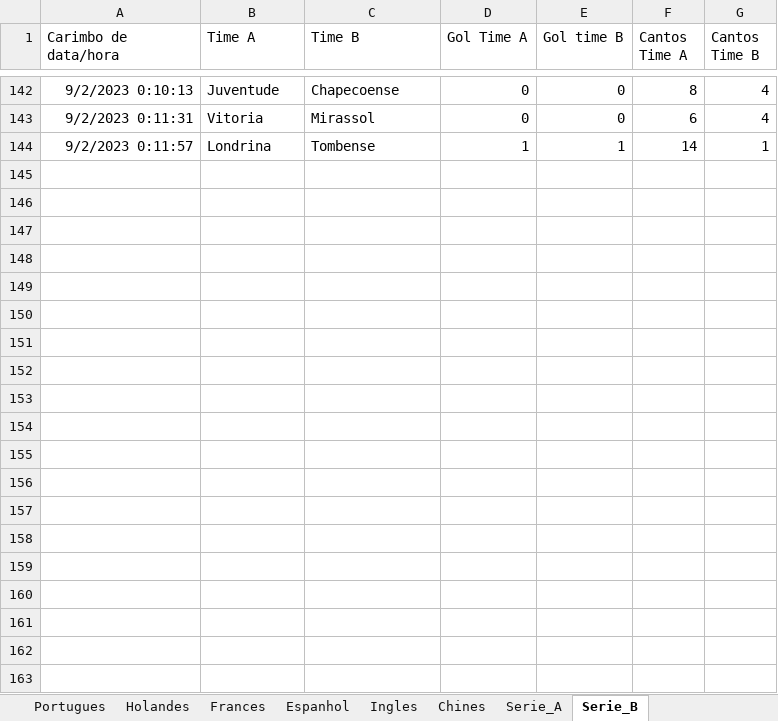
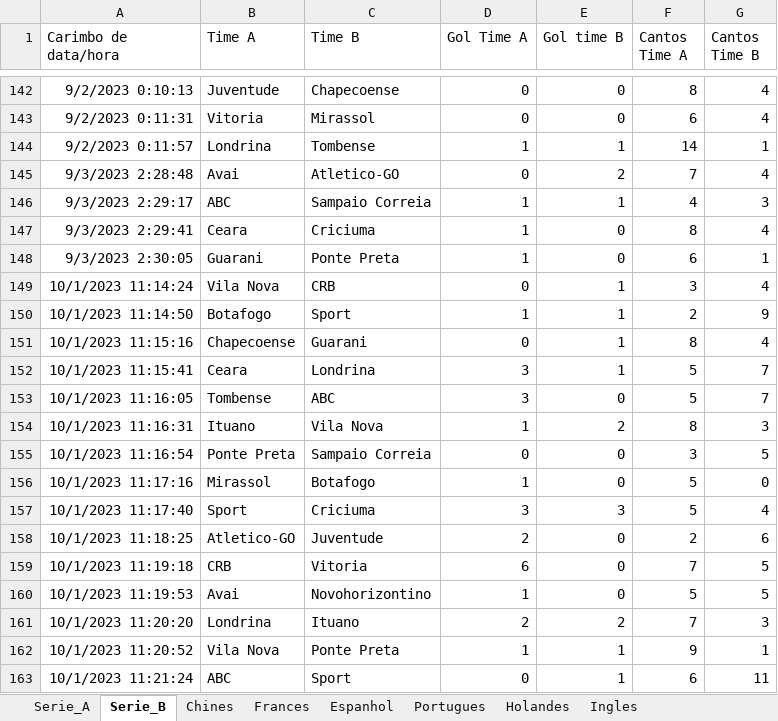
Before and after one commit to marcoscerqueira2603/pagina_apostas, an Excel workbook: Dados_Forms.xlsx, sheet Serie_B, drawn as a sheet; only a part is shown, gaps mark what is left out; values as stored, in another font and other column widths than the file's, no borders; charts and pictures not drawn; the diff covers the shown part only; the diff names each change by its address in the sheet, - before the commit and + after, or states it on an @@ line.

```diff
--- a/Dados_Forms.xlsx (sheet Serie_B)
+++ b/Dados_Forms.xlsx (sheet Serie_B)
@@ sheet tab order changed: Serie_A | Serie_B | Chines | Frances | Espanhol | Portugues | Holandes | Ingles @@
+row 145: 9/3/2023 2:28:48 | Avai | Atletico-GO | 0 | 2 | 7 | 4
+row 146: 9/3/2023 2:29:17 | ABC | Sampaio Correia | 1 | 1 | 4 | 3
+row 147: 9/3/2023 2:29:41 | Ceara | Criciuma | 1 | 0 | 8 | 4
+row 148: 9/3/2023 2:30:05 | Guarani | Ponte Preta | 1 | 0 | 6 | 1
+row 149: 10/1/2023 11:14:24 | Vila Nova | CRB | 0 | 1 | 3 | 4
+row 150: 10/1/2023 11:14:50 | Botafogo | Sport | 1 | 1 | 2 | 9
+row 151: 10/1/2023 11:15:16 | Chapecoense | Guarani | 0 | 1 | 8 | 4
+row 152: 10/1/2023 11:15:41 | Ceara | Londrina | 3 | 1 | 5 | 7
+row 153: 10/1/2023 11:16:05 | Tombense | ABC | 3 | 0 | 5 | 7
+row 154: 10/1/2023 11:16:31 | Ituano | Vila Nova | 1 | 2 | 8 | 3
+row 155: 10/1/2023 11:16:54 | Ponte Preta | Sampaio Correia | 0 | 0 | 3 | 5
+row 156: 10/1/2023 11:17:16 | Mirassol | Botafogo | 1 | 0 | 5 | 0
+row 157: 10/1/2023 11:17:40 | Sport | Criciuma | 3 | 3 | 5 | 4
+row 158: 10/1/2023 11:18:25 | Atletico-GO | Juventude | 2 | 0 | 2 | 6
+row 159: 10/1/2023 11:19:18 | CRB | Vitoria | 6 | 0 | 7 | 5
+row 160: 10/1/2023 11:19:53 | Avai | Novohorizontino | 1 | 0 | 5 | 5
+row 161: 10/1/2023 11:20:20 | Londrina | Ituano | 2 | 2 | 7 | 3
+row 162: 10/1/2023 11:20:52 | Vila Nova | Ponte Preta | 1 | 1 | 9 | 1
+row 163: 10/1/2023 11:21:24 | ABC | Sport | 0 | 1 | 6 | 11
```
Also changed, not shown: 60 added rows elsewhere in this sheet, sheet Ingles, sheet Serie_A, sheet Espanhol, sheet Frances, espanhol.xlsx, frances.xlsx, 6 other files.
